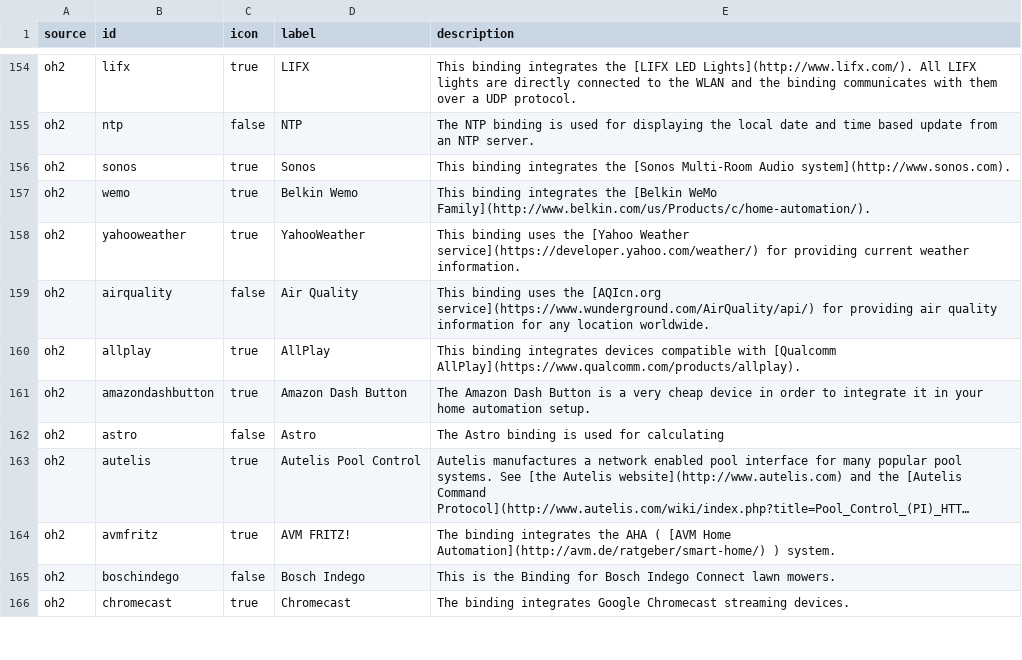
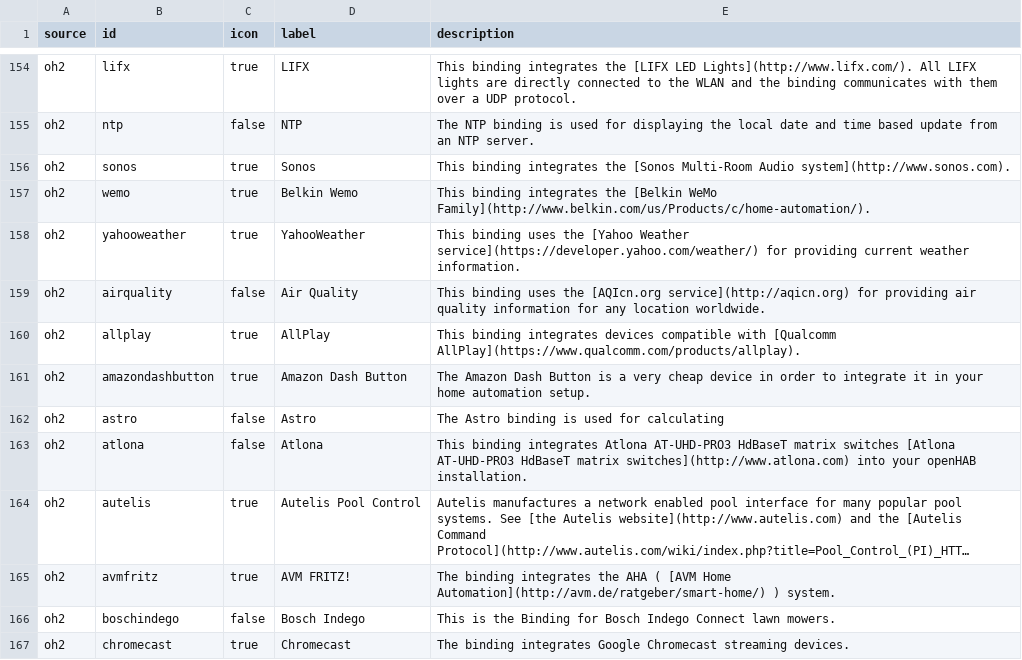
Before and after one commit to openhab/openhab-docs, a CSV file: _data/bindings.csv, drawn as a sheet; only a part is shown, gaps mark what is left out; long unchanged cells end in …; the diff names each change by its address in the sheet, - before the commit and + after, or states it on an @@ line.

```diff
--- a/_data/bindings.csv
+++ b/_data/bindings.csv
-E159 (description): …the [AQIcn.org service](https://www.wunderground.com/AirQuality/api/) for providing…
+E159 (description): …the [AQIcn.org service](http://aqicn.org) for providing…
+row 163: oh2 | atlona | false | Atlona | This binding integrates Atlona AT-UHD-PRO3 HdBaseT matrix switches [Atlona AT-UHD-PRO3 HdBaseT matrix switches](http://www.atlona.com) into your openHAB installation.
```
Also changed, not shown: _data/actions.csv, 3 other files.
